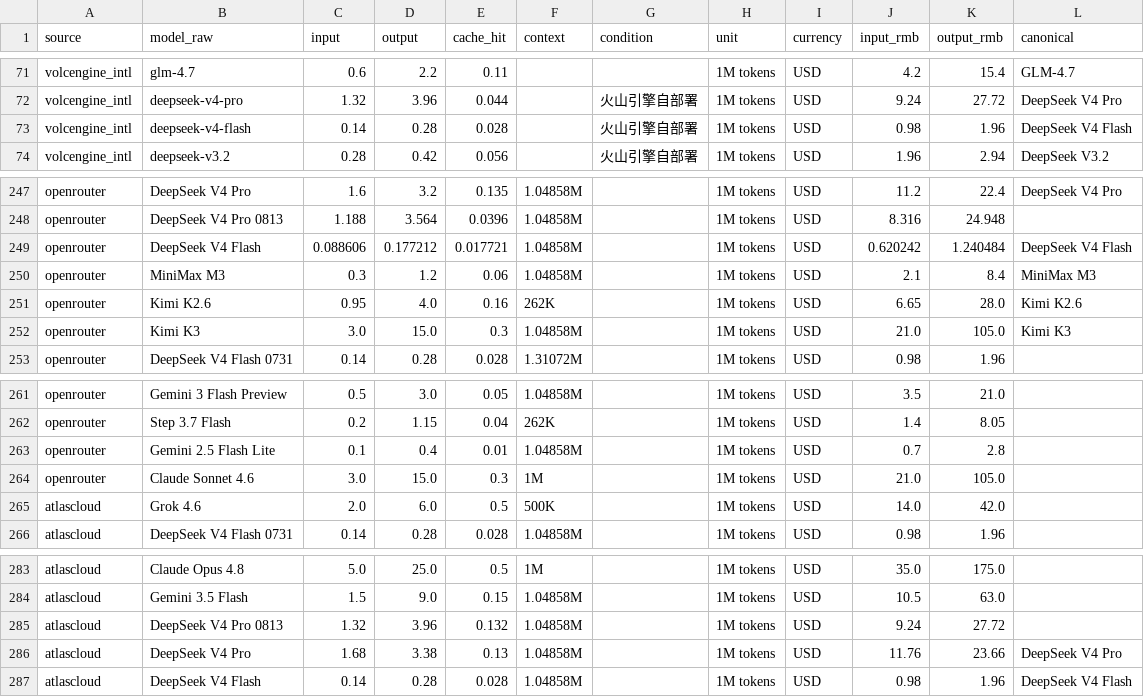
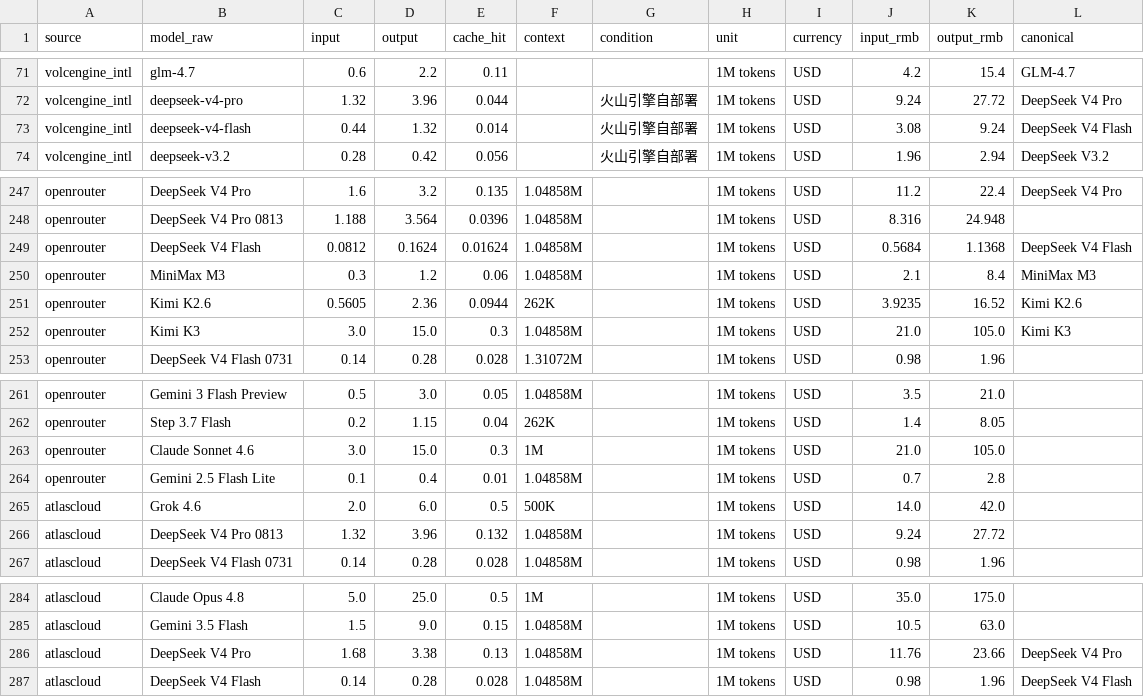
Before and after one commit to lzc0403/token-pricing-scraper, a CSV file: data/prices.csv, drawn as a sheet; only a part is shown, gaps mark what is left out.

```diff
--- a/data/prices.csv
+++ b/data/prices.csv
@@ -72,3 +72,3 @@ volcengine_intl,glm-4.7,0.6,2.2,0.11,,,1M tokens,USD,4.2,15.4,GLM-4.7
 volcengine_intl,deepseek-v4-pro,1.32,3.96,0.044,,火山引擎自部署,1M tokens,USD,9.24,27.72,DeepSeek V4 Pro
-volcengine_intl,deepseek-v4-flash,0.14,0.28,0.028,,火山引擎自部署,1M tokens,USD,0.98,1.96,DeepSeek V4 Flash
+volcengine_intl,deepseek-v4-flash,0.44,1.32,0.014,,火山引擎自部署,1M tokens,USD,3.08,9.24,DeepSeek V4 Flash
 volcengine_intl,deepseek-v3.2,0.28,0.42,0.056,,火山引擎自部署,1M tokens,USD,1.96,2.94,DeepSeek V3.2
@@ -248,5 +248,5 @@ openrouter,DeepSeek V4 Pro,1.6,3.2,0.135,1.04858M,,1M tokens,USD,11.2,22.4,DeepS
 openrouter,DeepSeek V4 Pro 0813,1.188,3.564,0.0396,1.04858M,,1M tokens,USD,8.316,24.948,
-openrouter,DeepSeek V4 Flash,0.088606,0.177212,0.017721,1.04858M,,1M tokens,USD,0.620242,1.240484,DeepSeek V4 Flash
+openrouter,DeepSeek V4 Flash,0.0812,0.1624,0.01624,1.04858M,,1M tokens,USD,0.5684,1.1368,DeepSeek V4 Flash
 openrouter,MiniMax M3,0.3,1.2,0.06,1.04858M,,1M tokens,USD,2.1,8.4,MiniMax M3
-openrouter,Kimi K2.6,0.95,4.0,0.16,262K,,1M tokens,USD,6.65,28.0,Kimi K2.6
+openrouter,Kimi K2.6,0.5605,2.36,0.0944,262K,,1M tokens,USD,3.9235,16.52,Kimi K2.6
 openrouter,Kimi K3,3.0,15.0,0.3,1.04858M,,1M tokens,USD,21.0,105.0,Kimi K3
@@ -262,5 +262,6 @@ openrouter,Gemini 3 Flash Preview,0.5,3.0,0.05,1.04858M,,1M tokens,USD,3.5,21.0,
 openrouter,Step 3.7 Flash,0.2,1.15,0.04,262K,,1M tokens,USD,1.4,8.05,
+openrouter,Claude Sonnet 4.6,3.0,15.0,0.3,1M,,1M tokens,USD,21.0,105.0,
 openrouter,Gemini 2.5 Flash Lite,0.1,0.4,0.01,1.04858M,,1M tokens,USD,0.7,2.8,
-openrouter,Claude Sonnet 4.6,3.0,15.0,0.3,1M,,1M tokens,USD,21.0,105.0,
 atlascloud,Grok 4.6,2.0,6.0,0.5,500K,,1M tokens,USD,14.0,42.0,
+atlascloud,DeepSeek V4 Pro 0813,1.32,3.96,0.132,1.04858M,,1M tokens,USD,9.24,27.72,
 atlascloud,DeepSeek V4 Flash 0731,0.14,0.28,0.028,1.04858M,,1M tokens,USD,0.98,1.96,
@@ -284,3 +285,2 @@ atlascloud,Claude Opus 4.8,5.0,25.0,0.5,1M,,1M tokens,USD,35.0,175.0,
 atlascloud,Gemini 3.5 Flash,1.5,9.0,0.15,1.04858M,,1M tokens,USD,10.5,63.0,
-atlascloud,DeepSeek V4 Pro 0813,1.32,3.96,0.132,1.04858M,,1M tokens,USD,9.24,27.72,
 atlascloud,DeepSeek V4 Pro,1.68,3.38,0.13,1.04858M,,1M tokens,USD,11.76,23.66,DeepSeek V4 Pro
```
Also changed, not shown: data/watchlist.csv, 11 other files.
